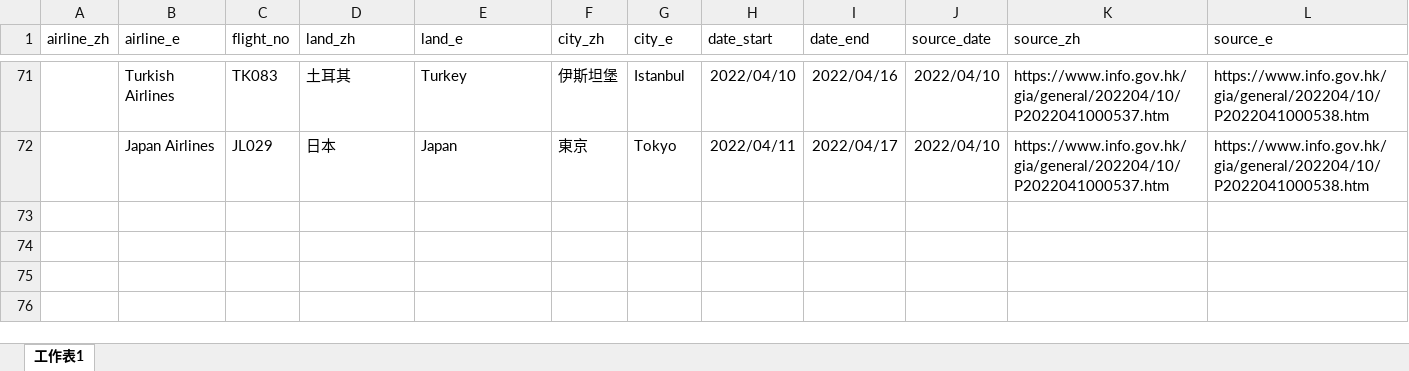
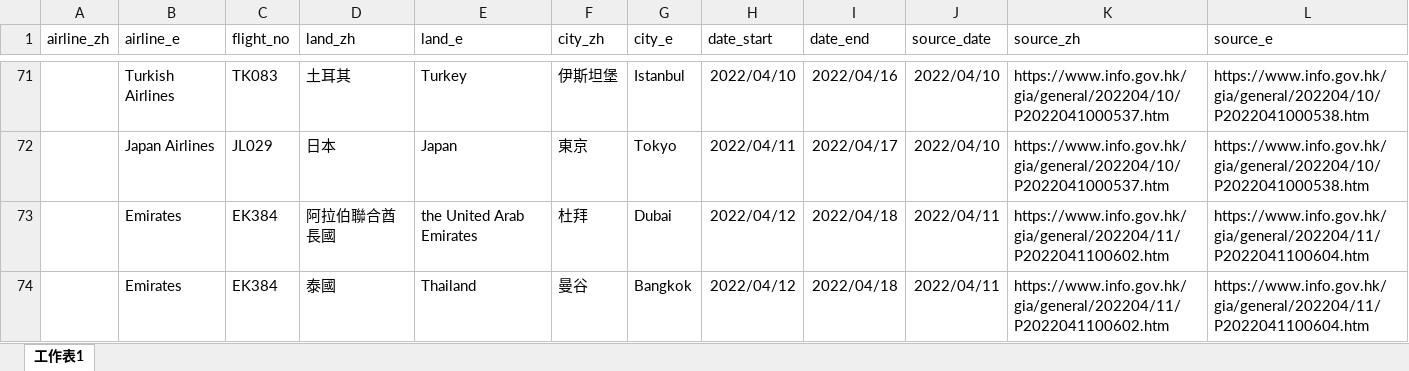
Before and after one commit to yinyingip/yinyingip.github.io, an Excel workbook: hk-banned-inbound-flight/banned_flight_599H.xlsx, sheet 工作表1, drawn as a sheet; only a part is shown, gaps mark what is left out; values as stored, in another font and other column widths than the file's, no borders; the diff names each change by its address in the sheet, - before the commit and + after, or states it on an @@ line.

```diff
--- a/hk-banned-inbound-flight/banned_flight_599H.xlsx (sheet 工作表1)
+++ b/hk-banned-inbound-flight/banned_flight_599H.xlsx (sheet 工作表1)
+row 73:  | Emirates | EK384 | 阿拉伯聯合酋長國 | the United Arab Emirates | 杜拜 | Dubai | 2022/04/12 | 2022/04/18 | 2022/04/11 | https://www.info.gov.hk/gia/general/202204/11/P2022041100602.htm | https://www.info.gov.hk/gia/general/202204/11/P2022041100604.htm
+row 74:  | Emirates | EK384 | 泰國 | Thailand | 曼谷 | Bangkok | 2022/04/12 | 2022/04/18 | 2022/04/11 | https://www.info.gov.hk/gia/general/202204/11/P2022041100602.htm | https://www.info.gov.hk/gia/general/202204/11/P2022041100604.htm
```
Also changed, not shown: 1 other file.
